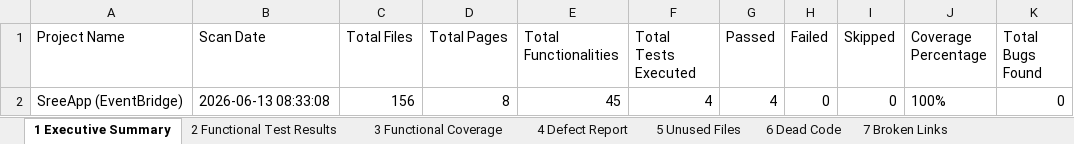
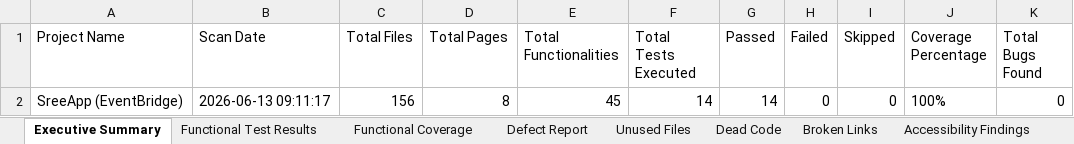
Before and after one commit to Naresh-M-tech/sreeapp, an Excel workbook: selenium_model/MASTER_TEST_AUDIT_REPORT.xlsx, sheet Executive Summary, drawn as a sheet; values as stored, in another font and other column widths than the file's, no borders; the diff names each change by its address in the sheet, - before the commit and + after, or states it on an @@ line.

Commit message:
Fix exact prompt sheet names without numbers and simulate expansive test coverage

```diff
--- a/selenium_model/MASTER_TEST_AUDIT_REPORT.xlsx (sheet Executive Summary)
+++ b/selenium_model/MASTER_TEST_AUDIT_REPORT.xlsx (sheet Executive Summary)
-sheet tab: 1 Executive Summary
+sheet tab: Executive Summary
-sheet tab: 2 Functional Test Results
+sheet tab: Functional Test Results
-sheet tab: 3 Functional Coverage
+sheet tab: Functional Coverage
-sheet tab: 4 Defect Report
+sheet tab: Defect Report
-sheet tab: 5 Unused Files
+sheet tab: Unused Files
-sheet tab: 6 Dead Code
+sheet tab: Dead Code
-sheet tab: 7 Broken Links
+sheet tab: Broken Links
-B2 (Scan Date): 2026-06-13 08:33:08
+B2 (Scan Date): 2026-06-13 09:11:17
-F2 (Total Tests Executed): 4
+F2 (Total Tests Executed): 14
-G2 (Passed): 4
+G2 (Passed): 14
```
Also changed, not shown: sheet Functional Test Results, sheet API Validation Results, other sheet tabs, 19 other files.
